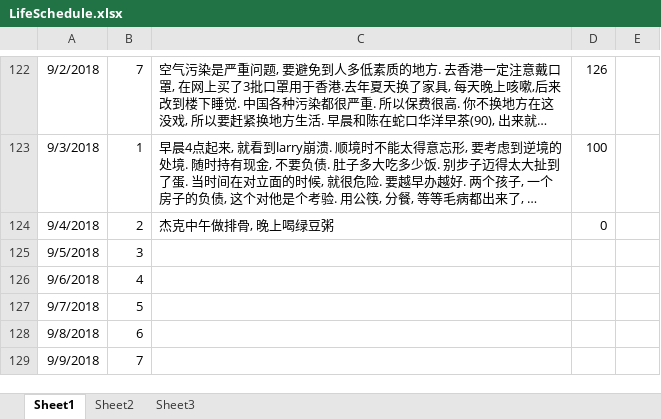
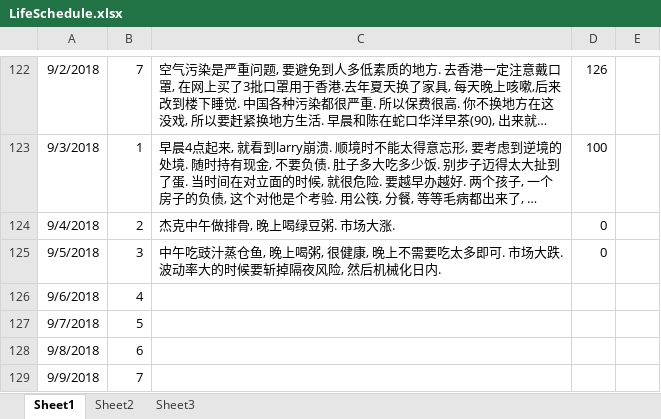
Before and after one commit to lukas1421/tradingFolder, an Excel workbook: LifeSchedule.xlsx, sheet Sheet1, drawn as a sheet; only a part is shown, gaps mark what is left out; long unchanged cells end in …; values as stored, in another font and other column widths than the file's, no borders; the diff names each change by its address in the sheet, - before the commit and + after, or states it on an @@ line.

```diff
--- a/LifeSchedule.xlsx (sheet Sheet1)
+++ b/LifeSchedule.xlsx (sheet Sheet1)
-C124: 杰克中午做排骨, 晚上喝绿豆粥
+C124: 杰克中午做排骨, 晚上喝绿豆粥. 市场大涨.
-C125: (empty)
+C125: 中午吃豉汁蒸仓鱼, 晚上喝粥, 很健康, 晚上不需要吃太多即可. 市场大跌. 波动率大的时候要斩掉隔夜风险, 然后机械化日内.
-D125: (empty)
+D125: 0
```
Also changed, not shown: new.xlsx, 26 other files.
